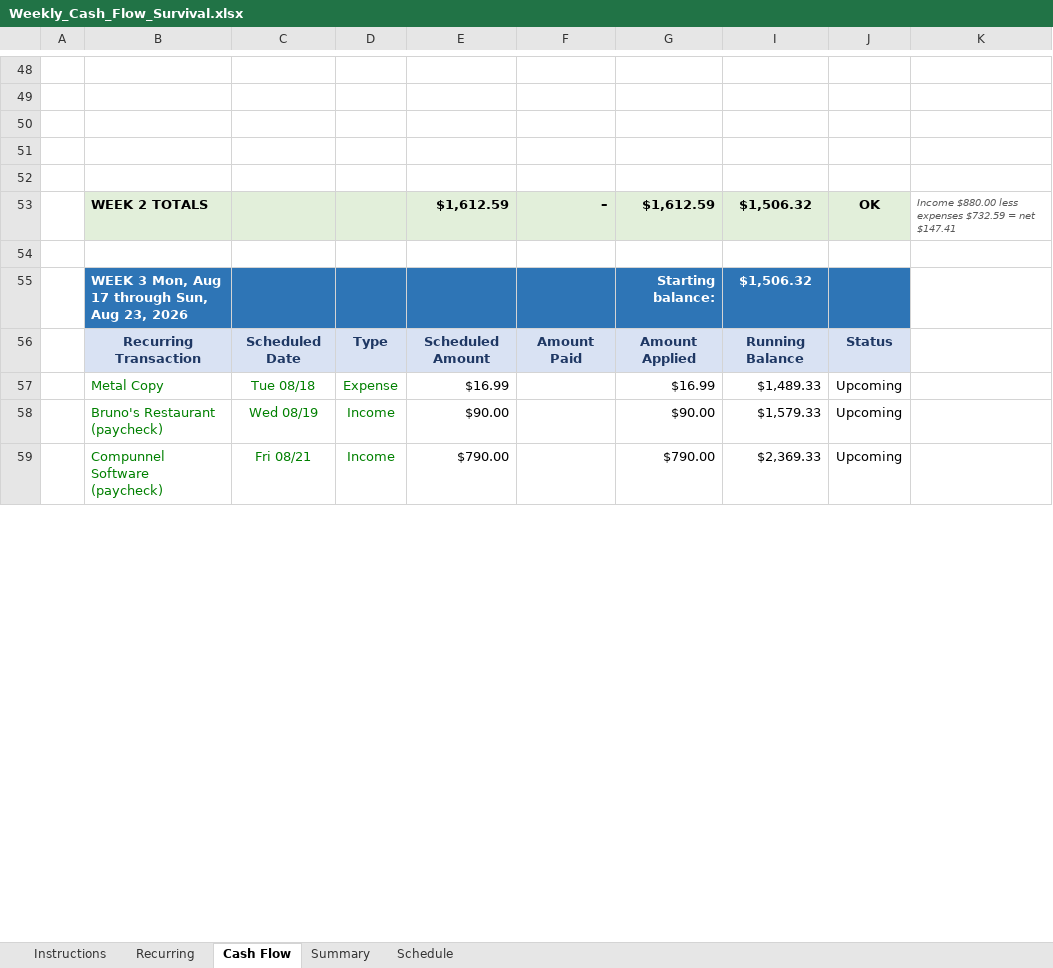
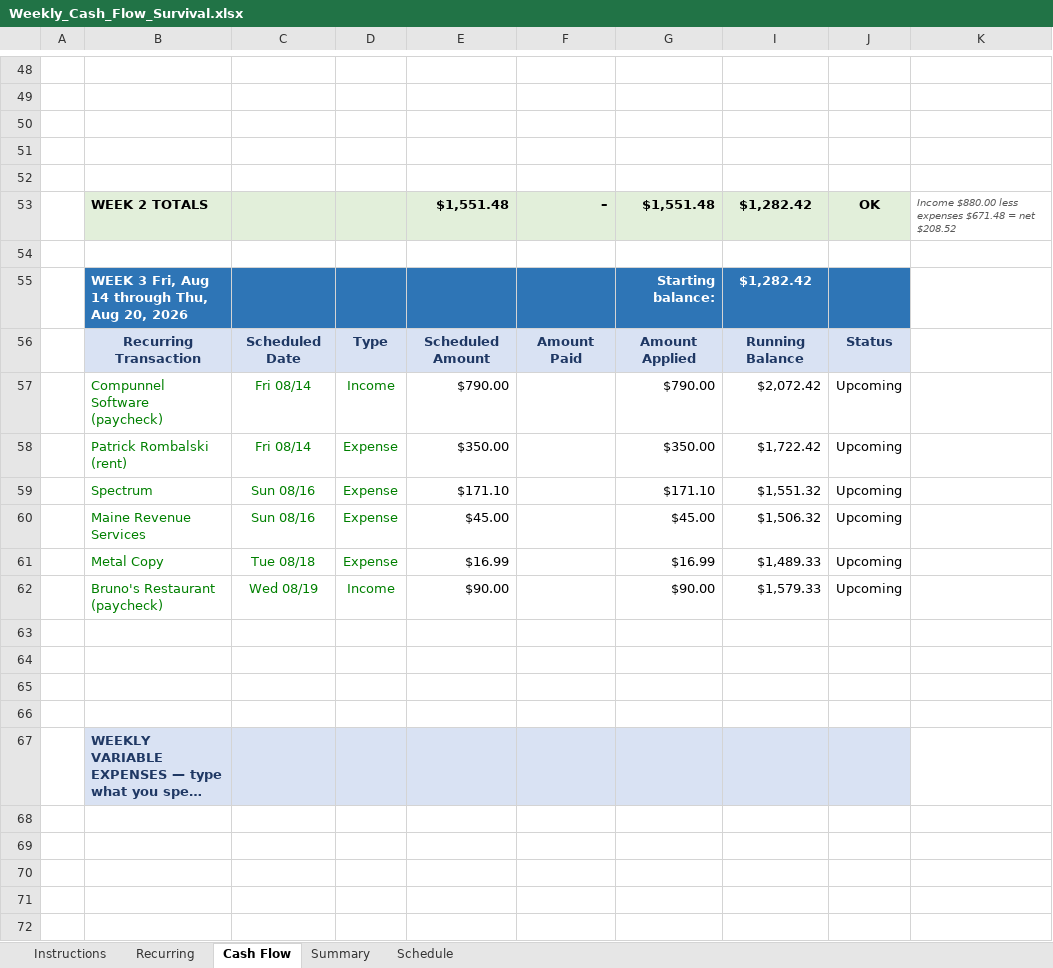
Before and after one commit to NBiryukov25/Budget, an Excel workbook: Weekly_Cash_Flow_Survival.xlsx, sheet Cash Flow, drawn as a sheet; only a part is shown, gaps mark what is left out; the shorter side is filled out with more unchanged rows; long unchanged cells end in …; values as stored, in another font and other column widths than the file's, no borders; conditional formats not drawn; removed rows and columns are numbered as before the commit, all else as after; the diff covers the shown part only; the diff names each change by its address in the sheet, - before the commit and + after, or states it on an @@ line.

```diff
--- a/Weekly_Cash_Flow_Survival.xlsx (sheet Cash Flow)
+++ b/Weekly_Cash_Flow_Survival.xlsx (sheet Cash Flow)
-E53: $1,612.59
+E53: $1,551.48
-G53: $1,612.59
+G53: $1,551.48
-I53: $1,506.32
+I53: $1,282.42
-K53: …less expenses $732.59 = net $147.41
+K53: …less expenses $671.48 = net $208.52
-row 55:  | WEEK 3 Mon, Aug 17 through Sun, Aug 23, 2026 |  |  |  |  | Starting balance: | $1,506.32
+row 55:  | WEEK 3 Fri, Aug 14 through Thu, Aug 20, 2026 |  |  |  |  | Starting balance: | $1,282.42
+row 57:  | Compunnel Software (paycheck) | Fri 08/14 | Income | $790.00 |  | $790.00 | $2,072.42 | Upcoming
@@ row 40 moved to row 58: Patrick Rombalski (rent) @@
@@ row 41 moved to row 59: Spectrum @@
@@ row 42 moved to row 60: Maine Revenue Services @@
+row 63: (empty)
+row 64: (empty)
+row 65: (empty)
+row 66: (empty)
@@ row 109 moved to row 67: WEEKLY VARIABLE EXPENSES — type what you… @@
+row 68: (empty)
+row 69: (empty)
+row 70: (empty)
+row 71: (empty)
+row 72: (empty)
```
Also changed, not shown: 91 added rows, 101 removed rows, 57 moved rows and 112 edited cells elsewhere in this sheet, sheet Schedule, sheet Summary, sheet Instructions, formulas that keep their value, hidden cells, 2 other files.
